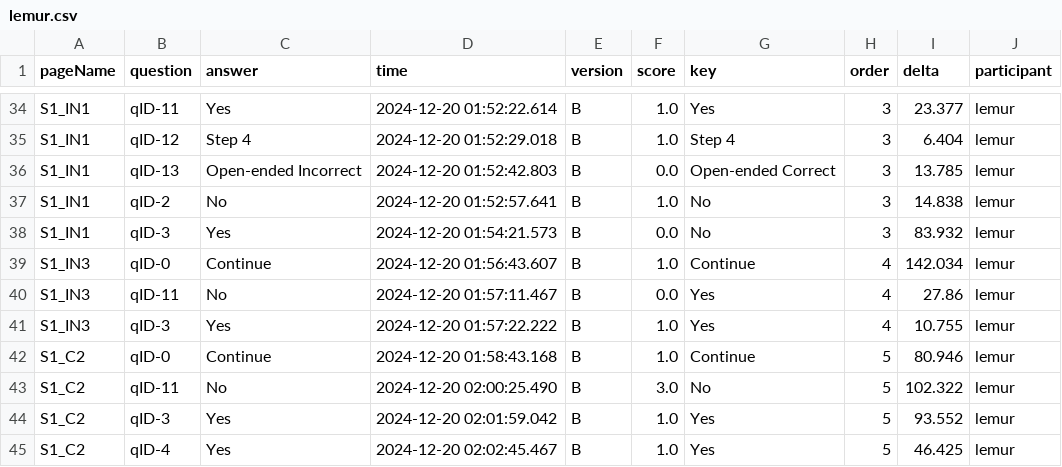
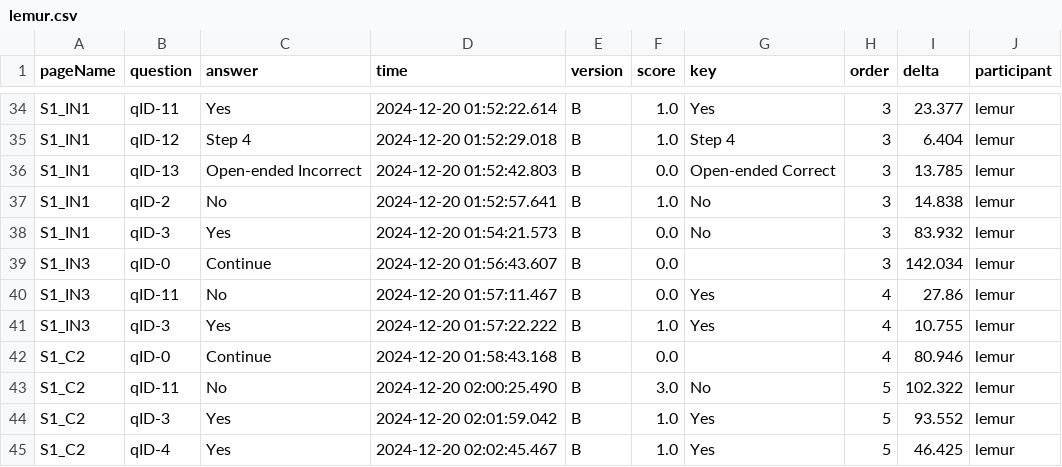
Before and after one commit to hsharriman/ender-scripts, a CSV file: study-data/processed/lemur.csv, drawn as a sheet; only a part is shown, gaps mark what is left out; the diff covers the shown part only.

```diff
--- a/study-data/processed/lemur.csv
+++ b/study-data/processed/lemur.csv
@@ -38,6 +38,6 @@ S1_IN1,qID-2,No,2024-12-20 01:52:57.641,B,1.0,No,3,14.838,lemur
 S1_IN1,qID-3,Yes,2024-12-20 01:54:21.573,B,0.0,No,3,83.932,lemur
-S1_IN3,qID-0,Continue,2024-12-20 01:56:43.607,B,1.0,Continue,4,142.034,lemur
+S1_IN3,qID-0,Continue,2024-12-20 01:56:43.607,B,0.0,,3,142.034,lemur
 S1_IN3,qID-11,No,2024-12-20 01:57:11.467,B,0.0,Yes,4,27.86,lemur
 S1_IN3,qID-3,Yes,2024-12-20 01:57:22.222,B,1.0,Yes,4,10.755,lemur
-S1_C2,qID-0,Continue,2024-12-20 01:58:43.168,B,1.0,Continue,5,80.946,lemur
+S1_C2,qID-0,Continue,2024-12-20 01:58:43.168,B,0.0,,4,80.946,lemur
 S1_C2,qID-11,No,2024-12-20 02:00:25.490,B,3.0,No,5,102.322,lemur
```
Also changed, not shown: 18 edited cells elsewhere in this file, answerKey.csv, study-data/processed/capybara.csv, 21 other files.
